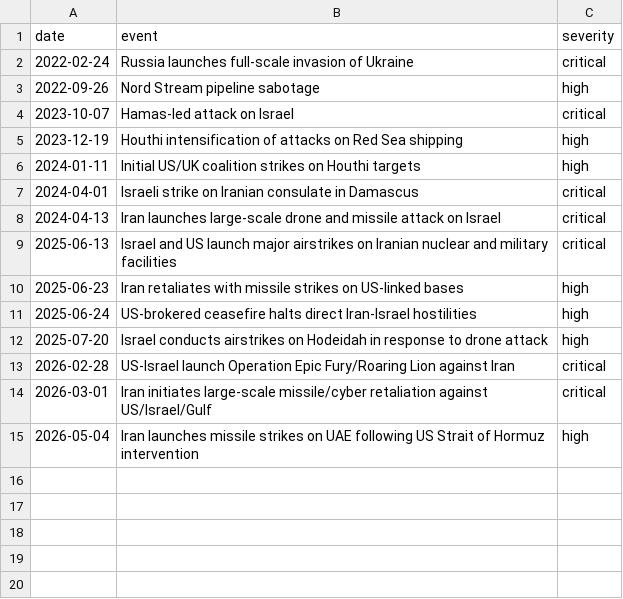
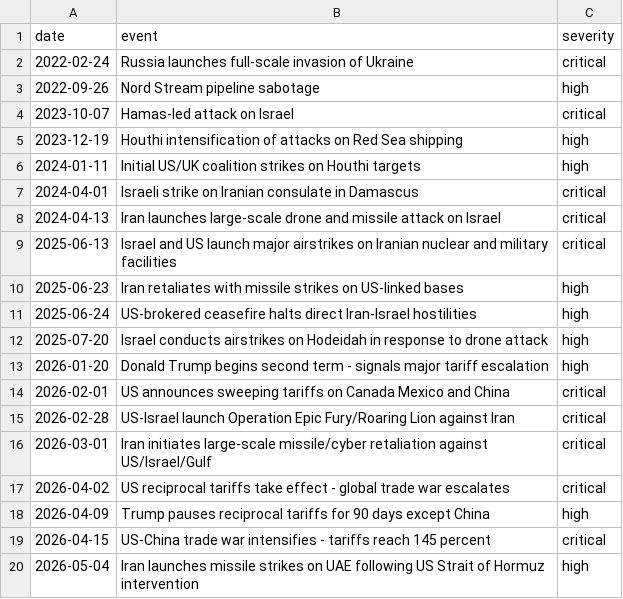
Before and after one commit to heyitssyakirrr/oil-geopolitical-tracker, a CSV file: data/events.csv, drawn as a sheet.

Commit message:
update_events

```diff
--- a/data/events.csv
+++ b/data/events.csv
@@ -12,4 +12,9 @@ date,event,severity
 2025-07-20,Israel conducts airstrikes on Hodeidah in response to drone attack,high
+2026-01-20,Donald Trump begins second term - signals major tariff escalation,high
+2026-02-01,US announces sweeping tariffs on Canada Mexico and China,critical
 2026-02-28,US-Israel launch Operation Epic Fury/Roaring Lion against Iran,critical
 2026-03-01,Iran initiates large-scale missile/cyber retaliation against US/Israel/Gulf,critical
+2026-04-02,US reciprocal tariffs take effect - global trade war escalates,critical
+2026-04-09,Trump pauses reciprocal tariffs for 90 days except China,high
+2026-04-15,US-China trade war intensifies - tariffs reach 145 percent,critical
 2026-05-04,Iran launches missile strikes on UAE following US Strait of Hormuz intervention,high
```
